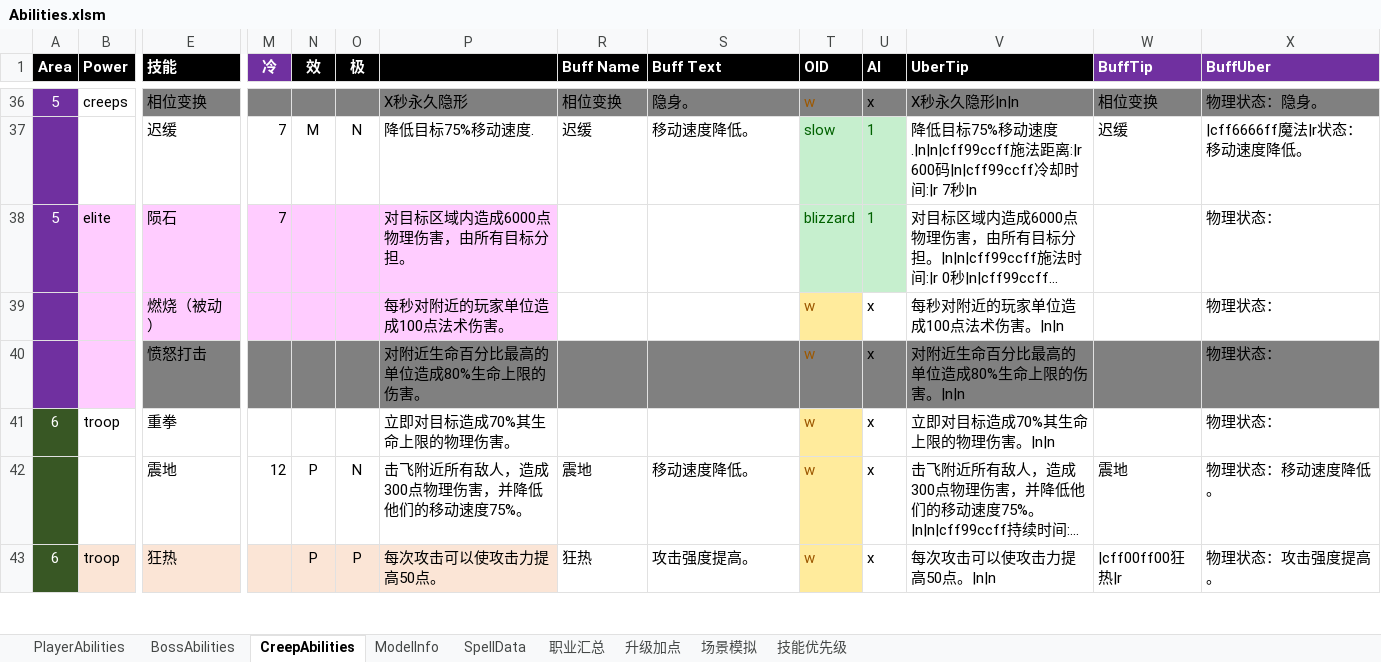
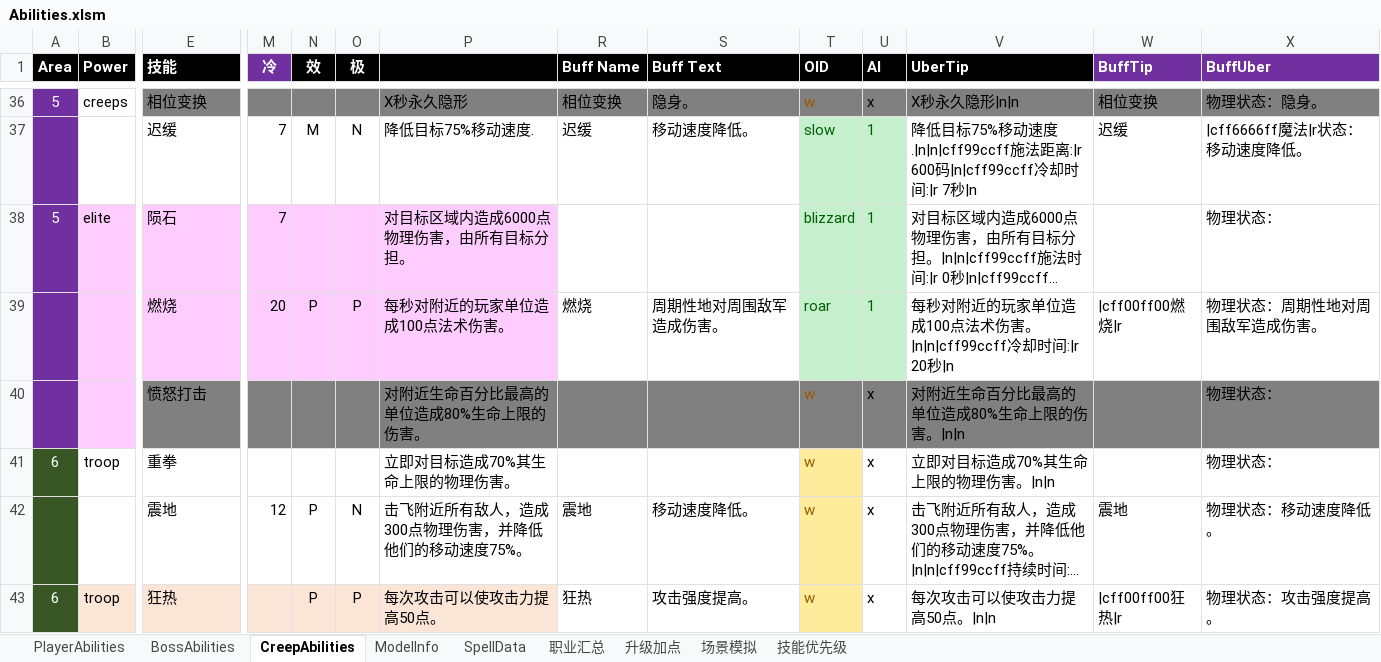
Before and after one commit to yatyricky/Zulaman-WE, an Excel workbook: dev/Abilities.xlsm, sheet CreepAbilities, drawn as a sheet; only a part is shown, gaps mark what is left out; long unchanged cells end in …; values as stored, in another font and other column widths than the file's, no borders; removed rows and columns are numbered as before the commit, all else as after; rows hold the shown columns only; the diff names each change by its address in the sheet, - before the commit and + after, or states it on an @@ line.

```diff
--- a/dev/Abilities.xlsm (sheet CreepAbilities)
+++ b/dev/Abilities.xlsm (sheet CreepAbilities)
-row 39:  |  | 燃烧（被动） |  |  |  | 每秒对附近的玩家单位造成100点法术伤害。 |  |  | w | x | 每秒对附近的玩家单位造成100点法术伤害。|n|n |  | 物理状态：
+row 39:  |  | 燃烧 | 20 | P | P | 每秒对附近的玩家单位造成100点法术伤害。 | 燃烧 | 周期性地对周围敌军造成伤害。 | roar | 1 | 每秒对附近的玩家单位造成100点法术伤害。|n|n|cff99ccff冷却时间:|r 20秒|n | |cff00ff00燃烧|r | 物理状态：周期性地对周围敌军造成伤害。
```
Also changed, not shown: sheet SpellData, 5 other files.
